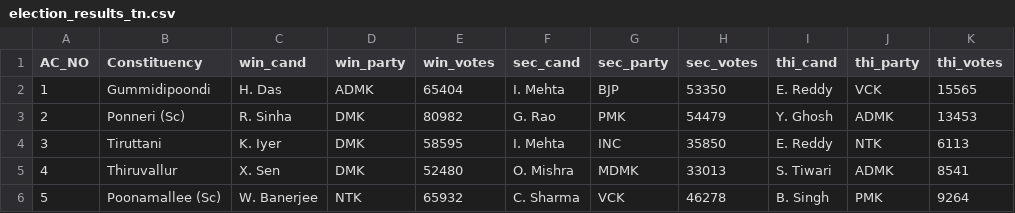
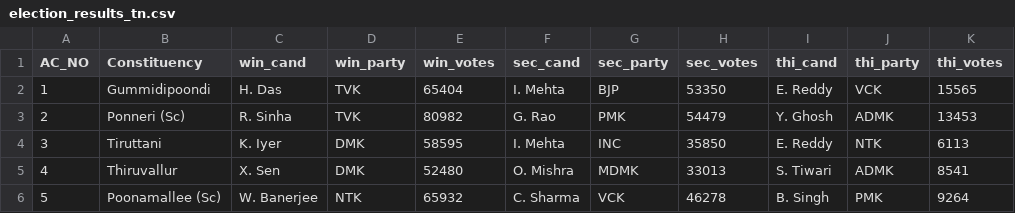
Before and after one commit to abhi0420/Election-tracker, a CSV file: election_results_tn.csv, drawn as a sheet; only a part is shown; the diff names each change by its address in the sheet, - before the commit and + after, or states it on an @@ line.

```diff
--- a/election_results_tn.csv
+++ b/election_results_tn.csv
-D2 (win_party): ADMK
+D2 (win_party): TVK
-D3 (win_party): DMK
+D3 (win_party): TVK
```
Also changed, not shown: election_results_kerala.csv, election_results_puducherry.csv, 9 other files.
